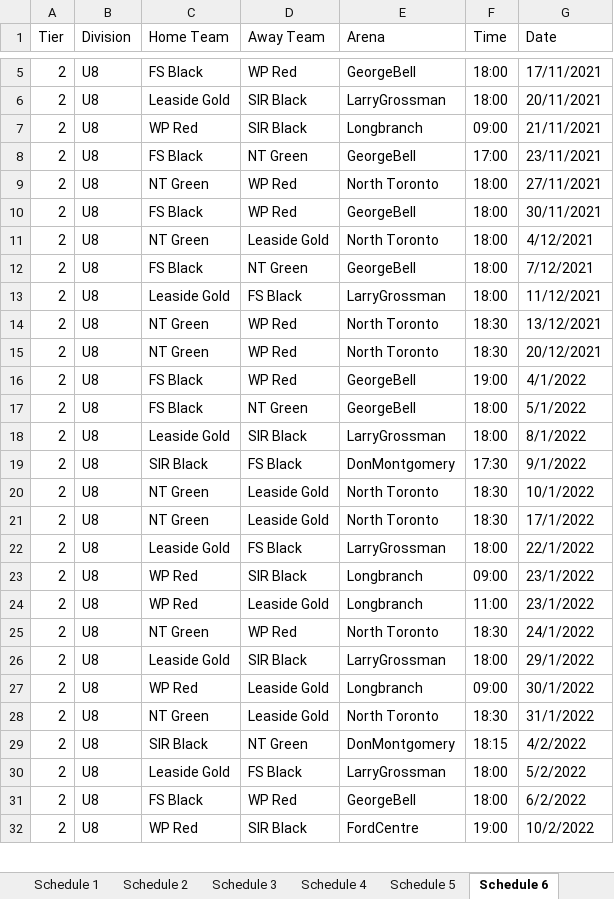
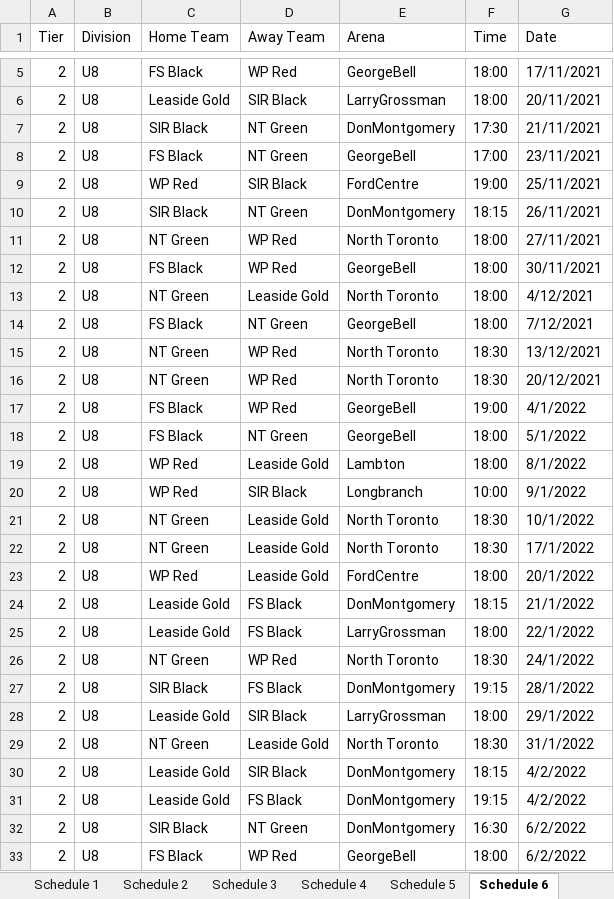
Before and after one commit to julian-carleton/Multi_variable_Sports_Scheduler, an Excel workbook: output/main/Output_Schedule.xlsx, sheet Schedule 6, drawn as a sheet; only a part is shown, gaps mark what is left out; values as stored, in another font and other column widths than the file's, no cell formats; removed rows and columns are numbered as before the commit, all else as after; the diff covers the shown part only; the diff names each change by its address in the sheet, - before the commit and + after, or states it on an @@ line.

```diff
--- a/output/main/Output_Schedule.xlsx (sheet Schedule 6)
+++ b/output/main/Output_Schedule.xlsx (sheet Schedule 6)
-C7 (Home Team): WP Red
+C7 (Home Team): SIR Black
-D7 (Away Team): SIR Black
+D7 (Away Team): NT Green
-E7 (Arena): Longbranch
+E7 (Arena): DonMontgomery
-F7 (Time): 09:00
+F7 (Time): 17:30
+row 9: 2 | U8 | WP Red | SIR Black | FordCentre | 19:00 | 25/11/2021
+row 10: 2 | U8 | SIR Black | NT Green | DonMontgomery | 18:15 | 26/11/2021
-row 13: 2 | U8 | Leaside Gold | FS Black | LarryGrossman | 18:00 | 11/12/2021
-C19 (Home Team): Leaside Gold
+C19 (Home Team): WP Red
-D19 (Away Team): SIR Black
+D19 (Away Team): Leaside Gold
-E19 (Arena): LarryGrossman
+E19 (Arena): Lambton
-C20 (Home Team): SIR Black
+C20 (Home Team): WP Red
-D20 (Away Team): FS Black
+D20 (Away Team): SIR Black
-E20 (Arena): DonMontgomery
+E20 (Arena): Longbranch
-F20 (Time): 17:30
+F20 (Time): 10:00
+row 23: 2 | U8 | WP Red | Leaside Gold | FordCentre | 18:00 | 20/1/2022
+row 24: 2 | U8 | Leaside Gold | FS Black | DonMontgomery | 18:15 | 21/1/2022
-row 23: 2 | U8 | WP Red | SIR Black | Longbranch | 09:00 | 23/1/2022
-row 24: 2 | U8 | WP Red | Leaside Gold | Longbranch | 11:00 | 23/1/2022
+row 27: 2 | U8 | SIR Black | FS Black | DonMontgomery | 19:15 | 28/1/2022
-row 27: 2 | U8 | WP Red | Leaside Gold | Longbranch | 09:00 | 30/1/2022
-C30 (Home Team): SIR Black
+C30 (Home Team): Leaside Gold
-D30 (Away Team): NT Green
+D30 (Away Team): SIR Black
-E31 (Arena): LarryGrossman
+E31 (Arena): DonMontgomery
-F31 (Time): 18:00
+F31 (Time): 19:15
-G31 (Date): 5/2/2022
+G31 (Date): 4/2/2022
+row 32: 2 | U8 | SIR Black | NT Green | DonMontgomery | 16:30 | 6/2/2022
-row 32: 2 | U8 | WP Red | SIR Black | FordCentre | 19:00 | 10/2/2022
```
Also changed, not shown: 1 added row, 2 removed rows and 16 edited cells elsewhere in this sheet, sheet Schedule 11, sheet Schedule 3, sheet Schedule 7, sheet Schedule 9, sheet Schedule 2, sheet Schedule 10, 4 more sheets, cell formats, 9 other files.
